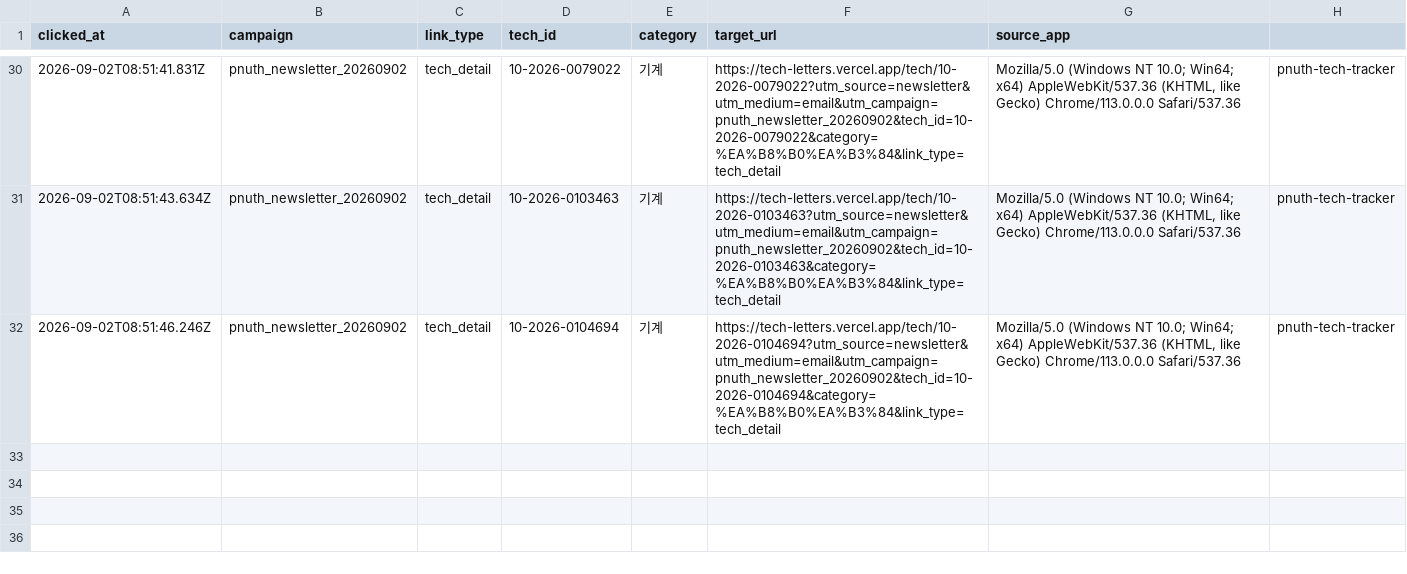
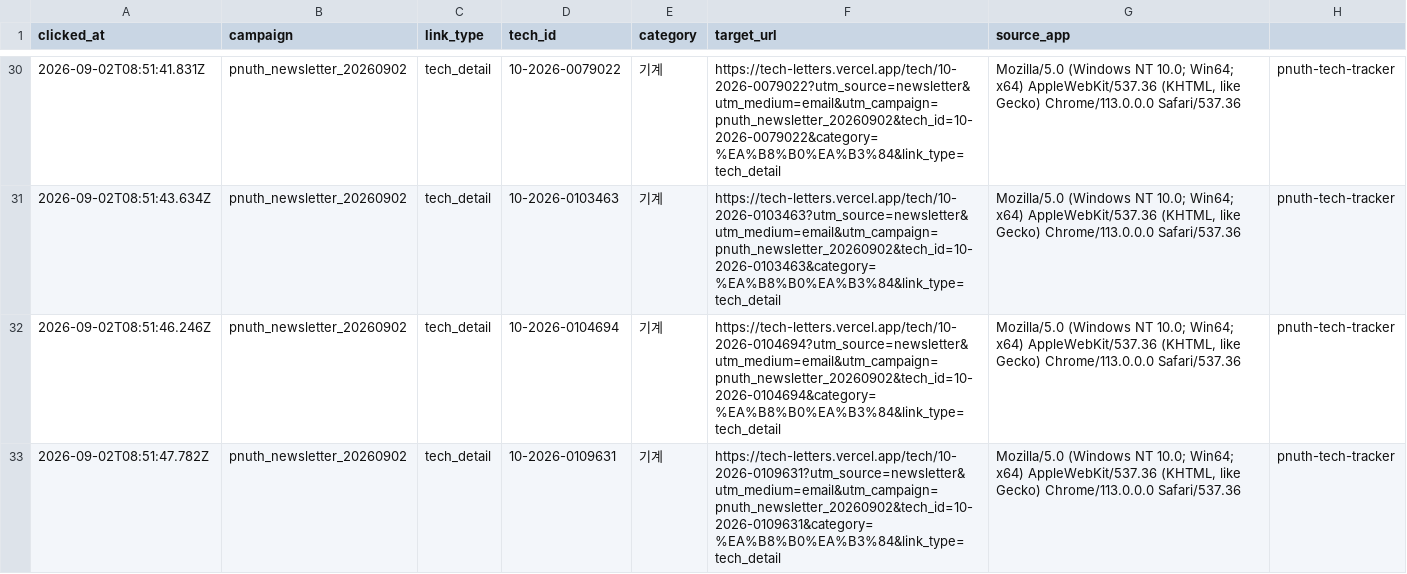
Before and after one commit to abcde75163-stack/TechLetters, a CSV file: logs/click_logs.csv, drawn as a sheet; only a part is shown, gaps mark what is left out.

Commit message:
Append newsletter click log

```diff
--- a/logs/click_logs.csv
+++ b/logs/click_logs.csv
@@ -32 +32,2 @@
 "2026-09-02T08:51:46.246Z","pnuth_newsletter_20260902","tech_detail","10-2026-0104694","기계","https://tech-letters.vercel.app/tech/10-2026-0104694?utm_source=newsletter&utm_medium=email&utm_campaign=pnuth_newsletter_20260902&tech_id=10-2026-0104694&category=%EA%B8%B0%EA%B3%84&link_type=tech_detail","Mozilla/5.0 (Windows NT 10.0; Win64; x64) AppleWebKit/537.36 (KHTML, like Gecko) Chrome/113.0.0.0 Safari/537.36","pnuth-tech-tracker"
+"2026-09-02T08:51:47.782Z","pnuth_newsletter_20260902","tech_detail","10-2026-0109631","기계","https://tech-letters.vercel.app/tech/10-2026-0109631?utm_source=newsletter&utm_medium=email&utm_campaign=pnuth_newsletter_20260902&tech_id=10-2026-0109631&category=%EA%B8%B0%EA%B3%84&link_type=tech_detail","Mozilla/5.0 (Windows NT 10.0; Win64; x64) AppleWebKit/537.36 (KHTML, like Gecko) Chrome/113.0.0.0 Safari/537.36","pnuth-tech-tracker"
```
